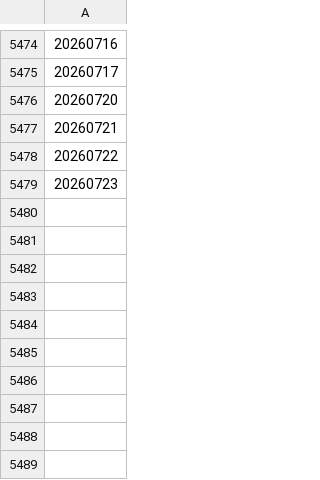
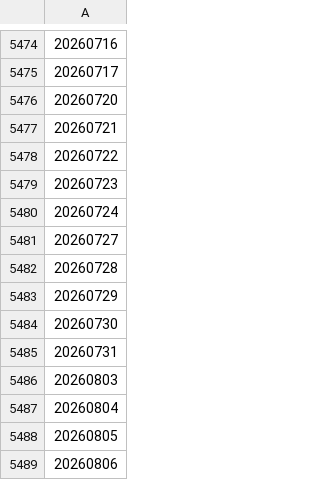
Before and after one commit to AxelMa2004/TushareLoader, a CSV file: toolkits/production/canlendar.csv, drawn as a sheet; only a part is shown, gaps mark what is left out; the diff names each change by its address in the sheet, - before the commit and + after, or states it on an @@ line.

```diff
--- a/toolkits/production/canlendar.csv
+++ b/toolkits/production/canlendar.csv
+row 5480: 20260724
+row 5481: 20260727
+row 5482: 20260728
+row 5483: 20260729
+row 5484: 20260730
+row 5485: 20260731
+row 5486: 20260803
+row 5487: 20260804
+row 5488: 20260805
+row 5489: 20260806
```
Also changed, not shown: toolkits/production/monthly_canlendar.csv, toolkits/production/weekly_canlendar.csv, 6 other files.
